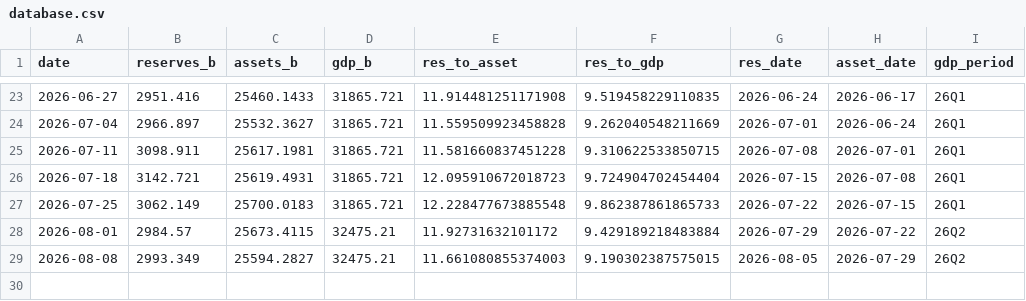
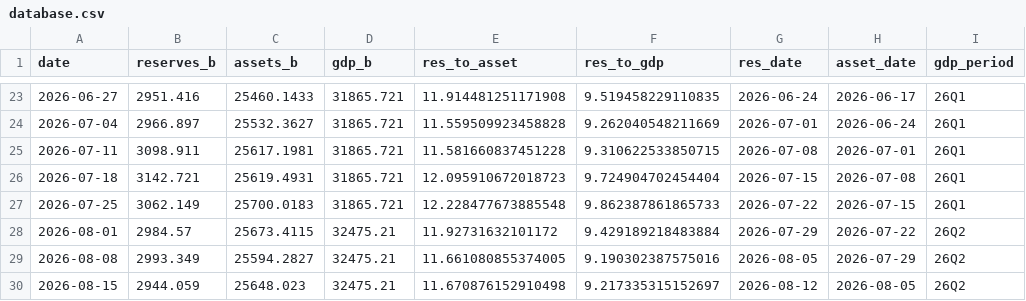
Before and after one commit to samchang-1220/us-liquidity-tracker, a CSV file: database.csv, drawn as a sheet; only a part is shown, gaps mark what is left out.

```diff
--- a/database.csv
+++ b/database.csv
@@ -28,2 +28,3 @@ date,reserves_b,assets_b,gdp_b,res_to_asset,res_to_gdp,res_date,asset_date,gdp_p
 2026-08-01,2984.57,25673.4115,32475.21,11.92731632101172,9.429189218483884,2026-07-29,2026-07-22,26Q2
-2026-08-08,2993.349,25594.2827,32475.21,11.661080855374003,9.190302387575015,2026-08-05,2026-07-29,26Q2
+2026-08-08,2993.349,25594.2827,32475.21,11.661080855374005,9.190302387575016,2026-08-05,2026-07-29,26Q2
+2026-08-15,2944.059,25648.023,32475.21,11.670876152910498,9.217335315152697,2026-08-12,2026-08-05,26Q2
```
